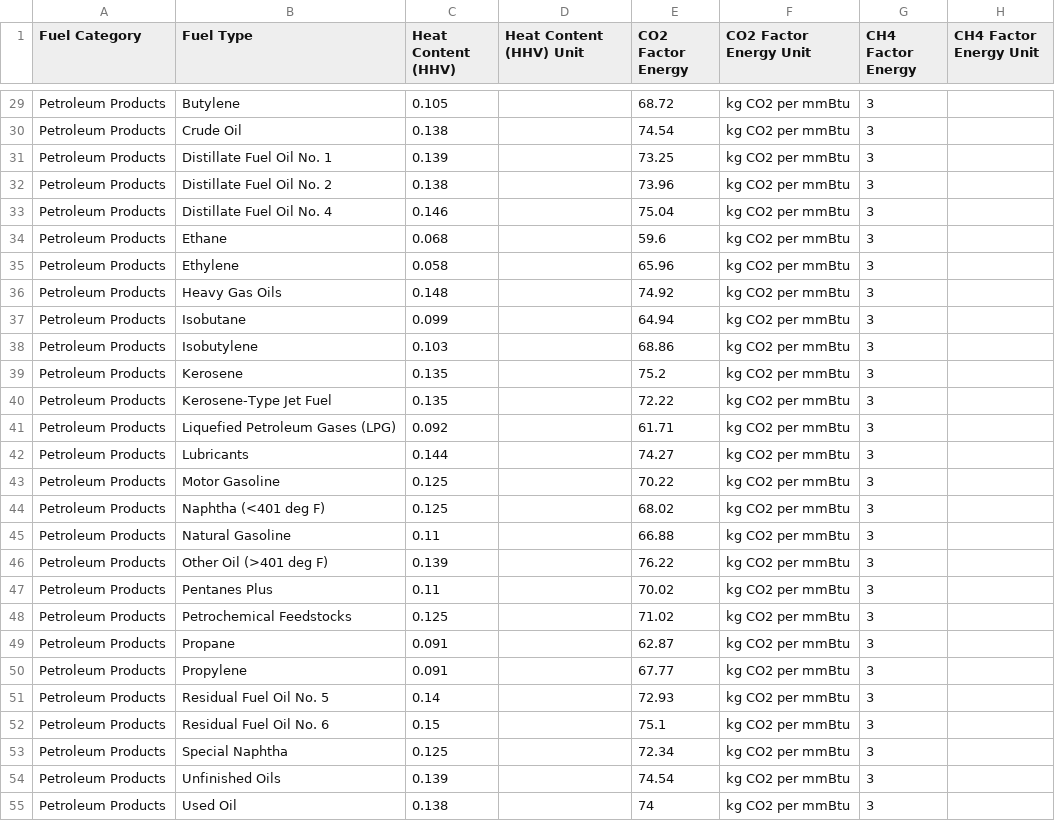
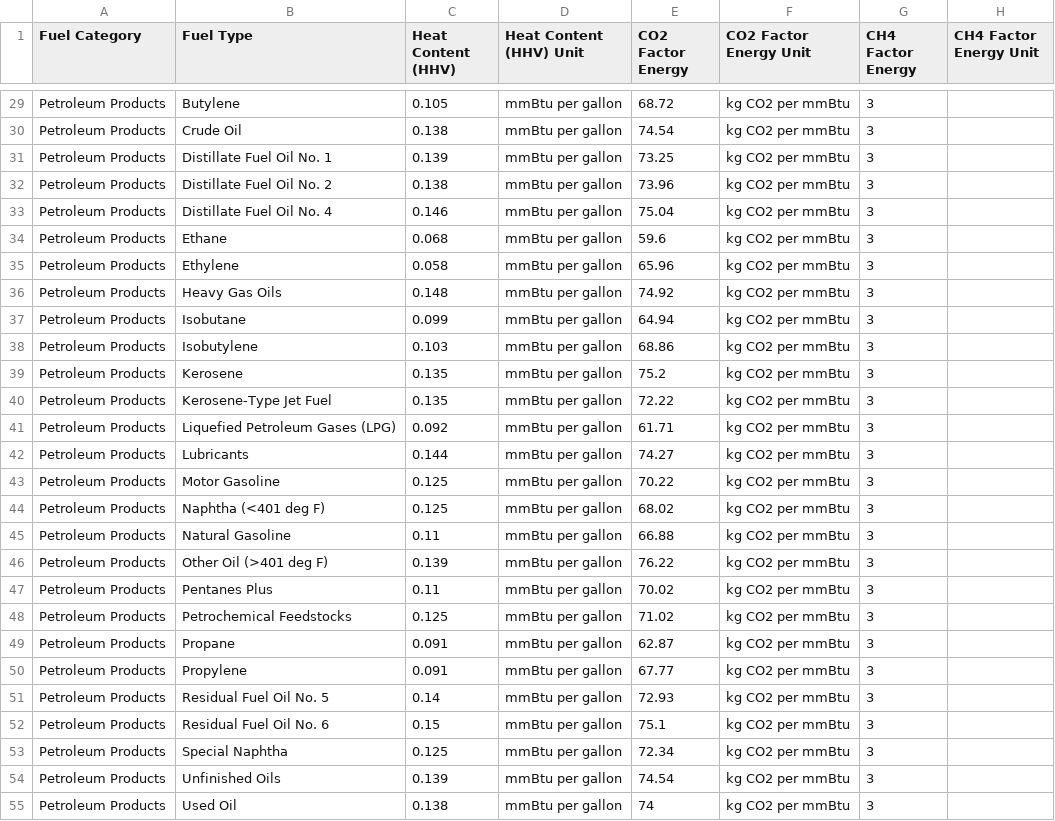
Before and after one commit to aws-solutions-library-samples/guidance-for-building-a-sustainability-data-fabric-on-aws, a CSV file: typescript/packages/products/usepa/generatedResources/2023/stationary-combustion.csv, drawn as a sheet; only a part is shown, gaps mark what is left out; the diff covers the shown part only; the diff names each change by its address in the sheet, - before the commit and + after, or states it on an @@ line.

```diff
--- a/typescript/packages/products/usepa/generatedResources/2023/stationary-combustion.csv
+++ b/typescript/packages/products/usepa/generatedResources/2023/stationary-combustion.csv
-D29:D55 (Heat Content (HHV) Unit): (empty)
+D29:D55 (Heat Content (HHV) Unit): mmBtu per gallon
```
Also changed, not shown: 31 edited cells elsewhere in this file, typescript/packages/products/usepa/generatedResources/2023/scope-3-category-5-waste-generated-in-operations-and-category-12-end-of-life-treatment-of-sold-products.csv, typescript/packages/products/usepa/generatedResources/2024/stationary-combustion.csv, 8 other files.
